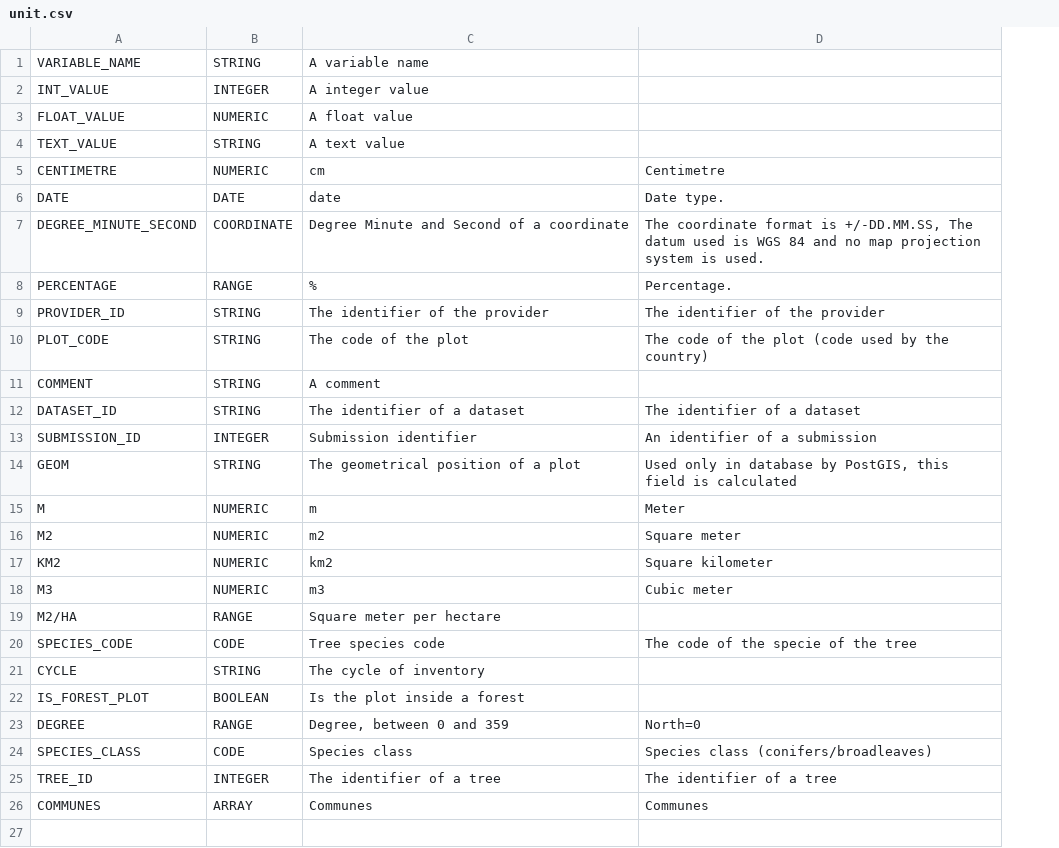
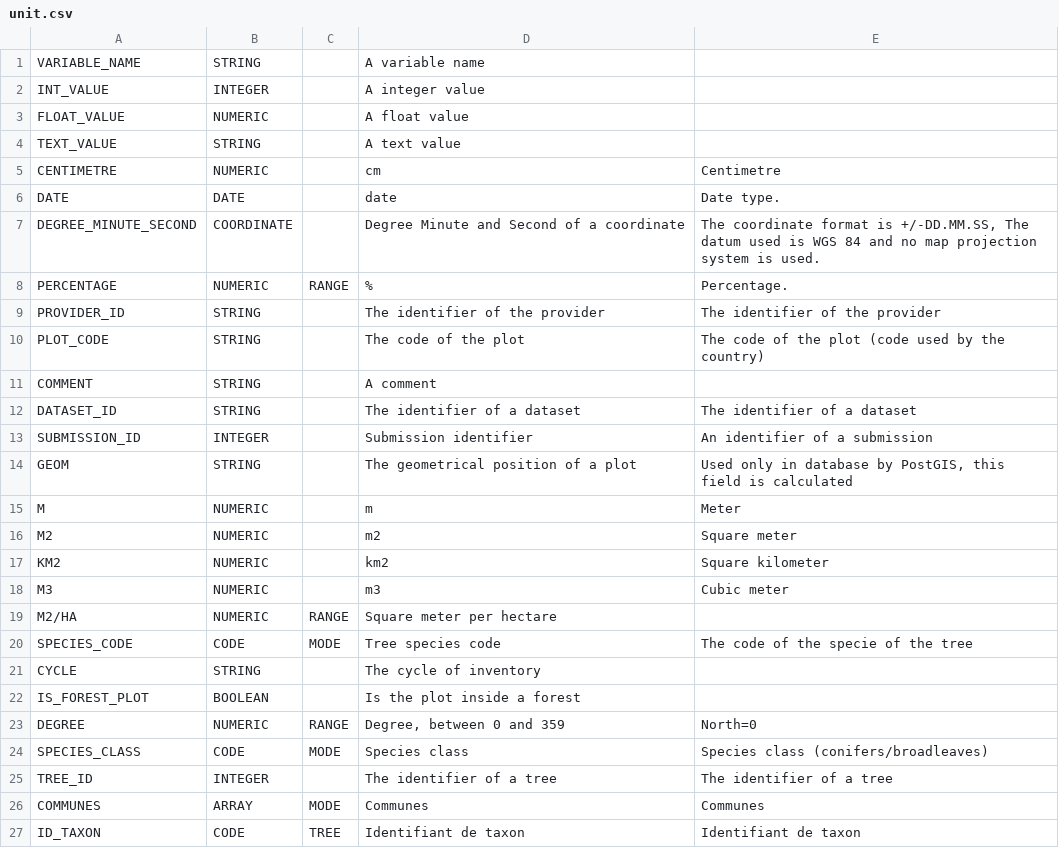
Before and after one commit to IGNBPesty/ogam, a CSV file: Bases SQL/Metadata/unit.csv, drawn as a sheet; the diff names each change by its address in the sheet, - before the commit and + after, or states it on an @@ line.

Commit message:
OGAM-41 : Add a new criteria component for hierarchical data

```diff
--- a/Bases SQL/Metadata/unit.csv
+++ b/Bases SQL/Metadata/unit.csv
+column C, rows 8-26: RANGE |  |  |  |  |  |  |  |  |  |  | RANGE | MODE |  |  | RANGE | MODE |  | MODE
-B8: RANGE
+B8: NUMERIC
-B19: RANGE
+B19: NUMERIC
-B23: RANGE
+B23: NUMERIC
+row 27: ID_TAXON | CODE | TREE | Identifiant de taxon | Identifiant de taxon
```
Also changed, not shown: Bases SQL/Metadata/data.csv, Bases SQL/Metadata/dataset_fields.csv, 18 other files.
